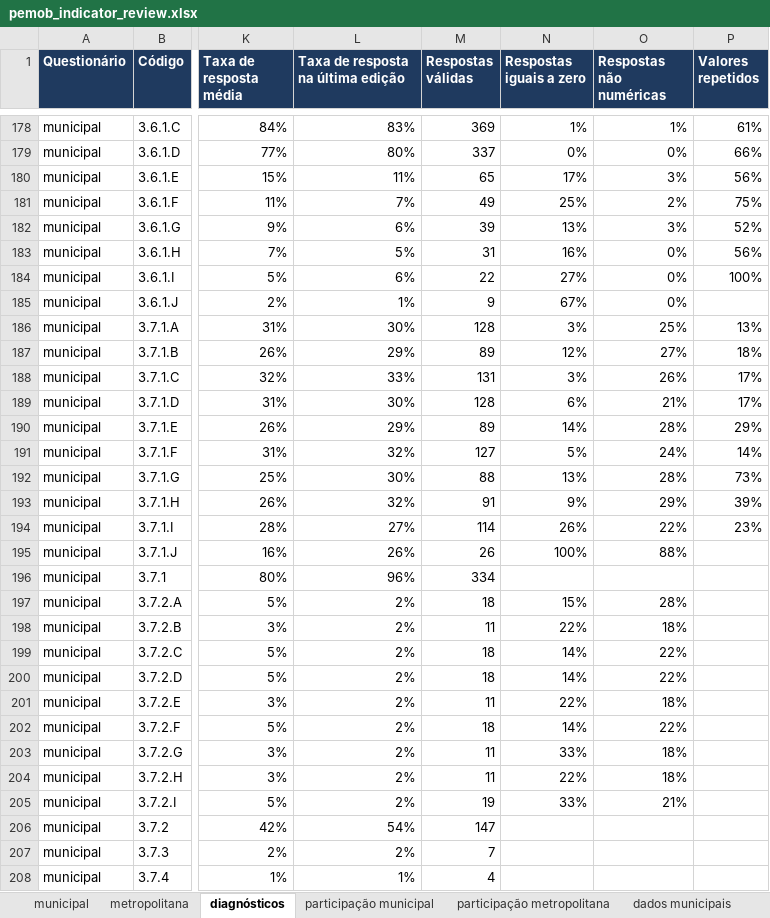
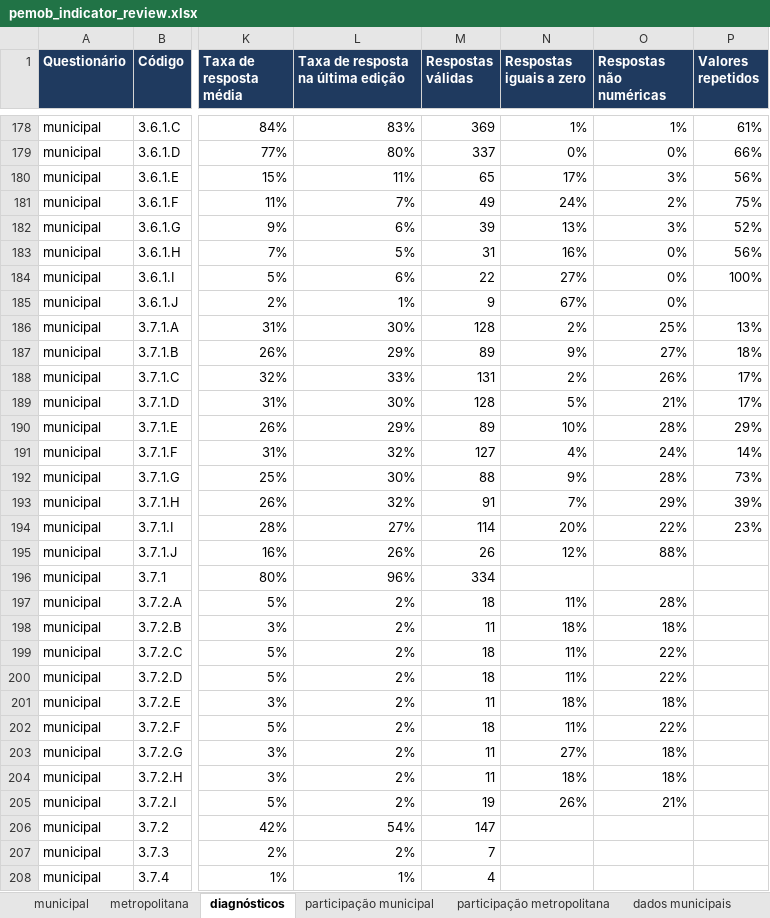
Before and after one commit to inspercidades/data-pemob, an Excel workbook: review/pemob_indicator_review.xlsx, sheet diagnósticos, drawn as a sheet; only a part is shown, gaps mark what is left out; values as stored, in another font and other column widths than the file's, no borders; the diff covers the shown part only; the diff names each change by its address in the sheet, - before the commit and + after, or states it on an @@ line.

Commit message:
fix: count all valid answers in PEMOB zero share

```diff
--- a/review/pemob_indicator_review.xlsx (sheet diagnósticos)
+++ b/review/pemob_indicator_review.xlsx (sheet diagnósticos)
-N181 (Respostas iguais a zero): 25%
+N181 (Respostas iguais a zero): 24%
-N186 (Respostas iguais a zero): 3%
+N186 (Respostas iguais a zero): 2%
-N187 (Respostas iguais a zero): 12%
+N187 (Respostas iguais a zero): 9%
-N188 (Respostas iguais a zero): 3%
+N188 (Respostas iguais a zero): 2%
-N189 (Respostas iguais a zero): 6%
+N189 (Respostas iguais a zero): 5%
-N190 (Respostas iguais a zero): 14%
+N190 (Respostas iguais a zero): 10%
-N191 (Respostas iguais a zero): 5%
+N191 (Respostas iguais a zero): 4%
-N192 (Respostas iguais a zero): 13%
+N192 (Respostas iguais a zero): 9%
-N193 (Respostas iguais a zero): 9%
+N193 (Respostas iguais a zero): 7%
-N194 (Respostas iguais a zero): 26%
+N194 (Respostas iguais a zero): 20%
-N195 (Respostas iguais a zero): 100%
+N195 (Respostas iguais a zero): 12%
-N197 (Respostas iguais a zero): 15%
+N197 (Respostas iguais a zero): 11%
-N198 (Respostas iguais a zero): 22%
+N198 (Respostas iguais a zero): 18%
-N199:N200 (Respostas iguais a zero): 14%
+N199:N200 (Respostas iguais a zero): 11%
-N201 (Respostas iguais a zero): 22%
+N201 (Respostas iguais a zero): 18%
-N202 (Respostas iguais a zero): 14%
+N202 (Respostas iguais a zero): 11%
-N203 (Respostas iguais a zero): 33%
+N203 (Respostas iguais a zero): 27%
-N204 (Respostas iguais a zero): 22%
+N204 (Respostas iguais a zero): 18%
-N205 (Respostas iguais a zero): 33%
+N205 (Respostas iguais a zero): 26%
```
Also changed, not shown: 65 edited cells elsewhere in this sheet, sheet municipal, 4 other files.
